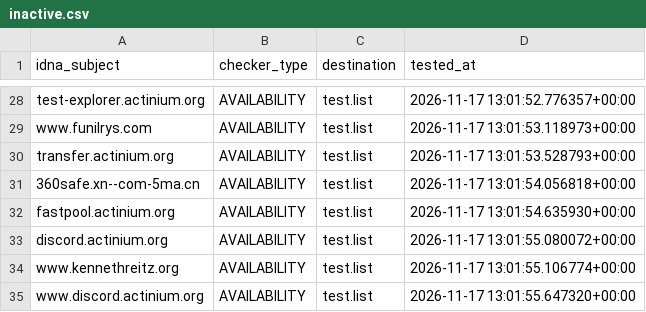
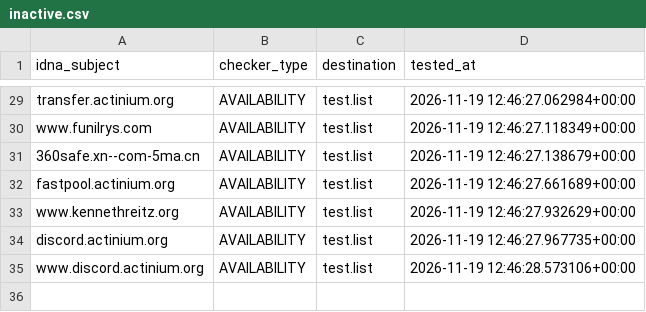
Before and after one commit to PyFunceble/ci_test, a CSV file: .pyfunceble/inactive.csv, drawn as a sheet; only a part is shown, gaps mark what is left out; removed rows and columns are numbered as before the commit, all else as after; the diff covers the shown part only; the diff names each change by its address in the sheet, - before the commit and + after, or states it on an @@ line.

```diff
--- a/.pyfunceble/inactive.csv
+++ b/.pyfunceble/inactive.csv
-A29 (idna_subject): test-explorer.actinium.org
+A29 (idna_subject): transfer.actinium.org
-D29 (tested_at): 2026-11-17 13:01:52.776357+00:00
+D29 (tested_at): 2026-11-19 12:46:27.062984+00:00
-D30 (tested_at): 2026-11-17 13:01:53.118973+00:00
+D30 (tested_at): 2026-11-19 12:46:27.118349+00:00
-row 30: transfer.actinium.org | AVAILABILITY | test.list | 2026-11-17 13:01:53.528793+00:00
-D31 (tested_at): 2026-11-17 13:01:54.056818+00:00
+D31 (tested_at): 2026-11-19 12:46:27.138679+00:00
-D32 (tested_at): 2026-11-17 13:01:54.635930+00:00
+D32 (tested_at): 2026-11-19 12:46:27.661689+00:00
+row 33: www.kennethreitz.org | AVAILABILITY | test.list | 2026-11-19 12:46:27.932629+00:00
-D34 (tested_at): 2026-11-17 13:01:55.080072+00:00
+D34 (tested_at): 2026-11-19 12:46:27.967735+00:00
-row 34: www.kennethreitz.org | AVAILABILITY | test.list | 2026-11-17 13:01:55.106774+00:00
-D35 (tested_at): 2026-11-17 13:01:55.647320+00:00
+D35 (tested_at): 2026-11-19 12:46:28.573106+00:00
```
Also changed, not shown: 3 added rows, 2 removed rows and 24 edited cells elsewhere in this file, 10 other files.
